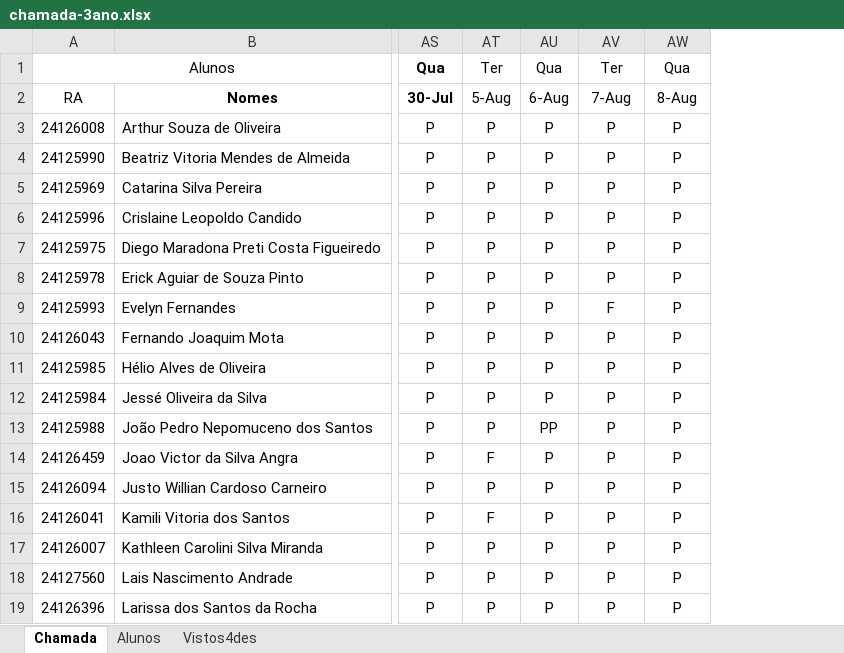
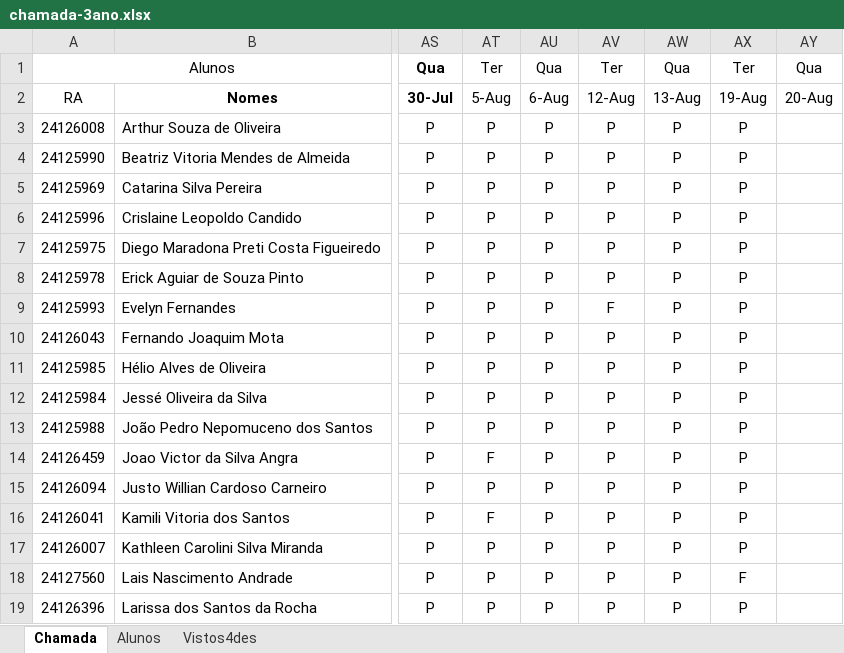
Before and after one commit to wellifabio/senai2025, an Excel workbook: ds/chamada-3ano.xlsx, sheet Chamada, drawn as a sheet; only a part is shown, gaps mark what is left out; values as stored, in another font and other column widths than the file's, no borders; conditional formats not drawn; the diff names each change by its address in the sheet, - before the commit and + after, or states it on an @@ line.

```diff
--- a/ds/chamada-3ano.xlsx (sheet Chamada)
+++ b/ds/chamada-3ano.xlsx (sheet Chamada)
+column AX, rows 1-19: Ter | 19-Aug | P | P | P | P | P | P | P | P | P | P | P | P | P | P | P | F | P
+column AY, rows 1-2: Qua | 20-Aug
-AV2: 7-Aug
+AV2: 12-Aug
-AW2: 8-Aug
+AW2: 13-Aug
-AU13: PP
+AU13: P
```
Also changed, not shown: sheet Vistos4des, 2 other files.
